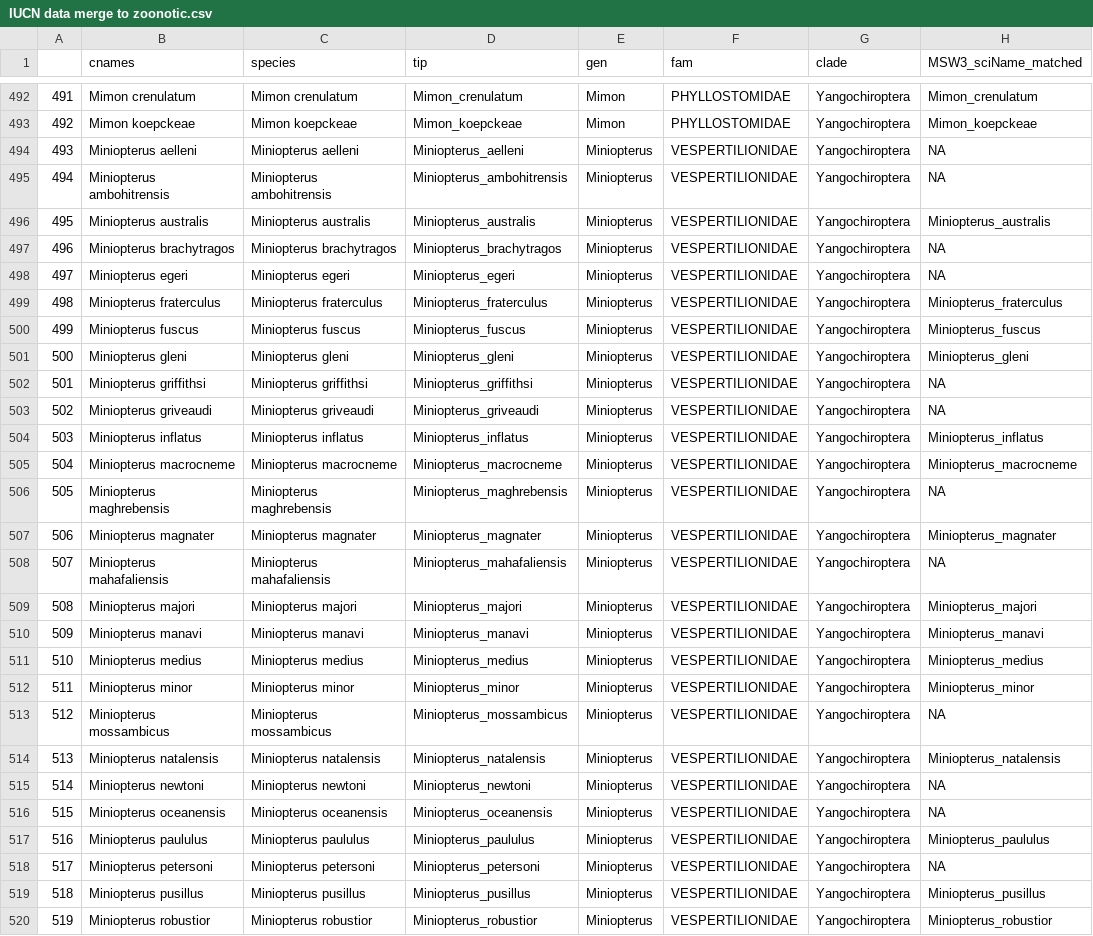
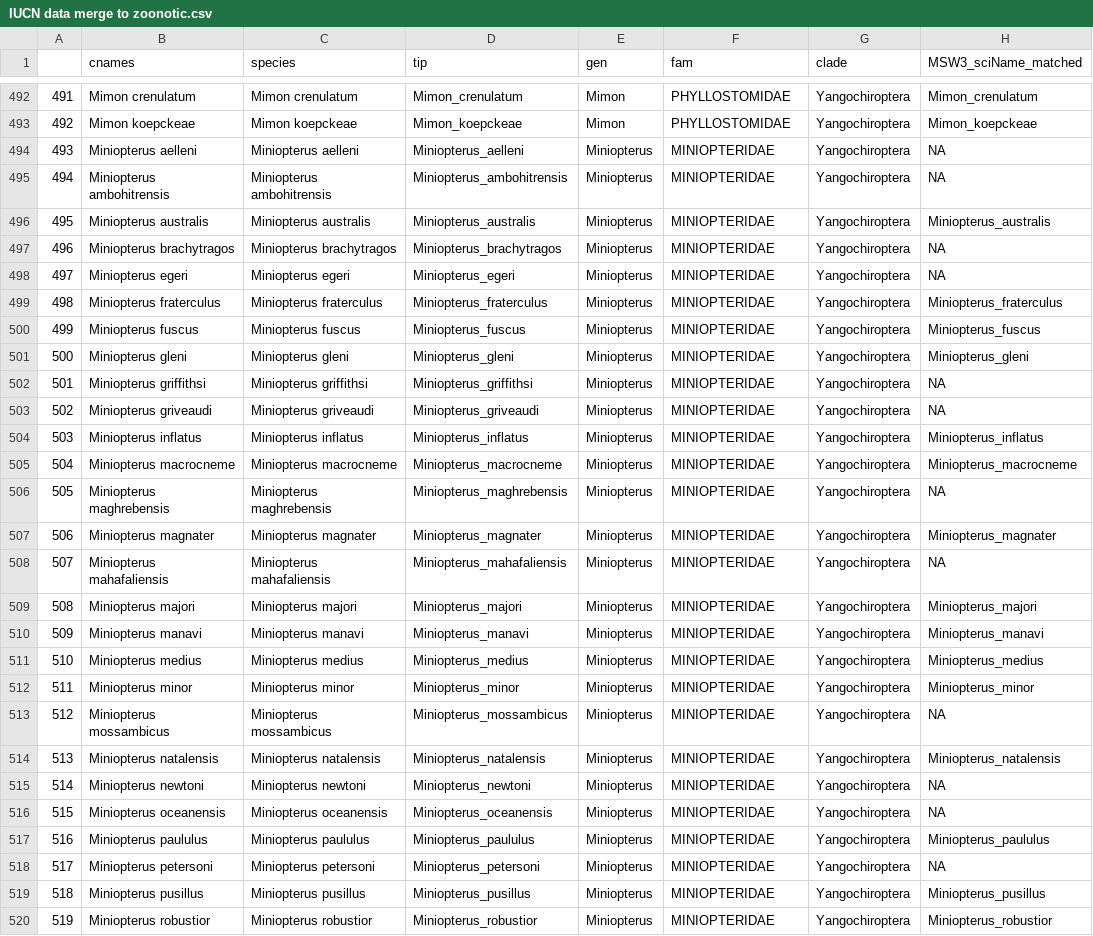
Before and after one commit to viralemergence/bathaus, a CSV file: flat files/IUCN data merge to zoonotic.csv, drawn as a sheet; only a part is shown, gaps mark what is left out; the diff covers the shown part only; the diff names each change by its address in the sheet, - before the commit and + after, or states it on an @@ line.

Commit message:
Updated IUCN data file

```diff
--- a/flat files/IUCN data merge to zoonotic.csv
+++ b/flat files/IUCN data merge to zoonotic.csv
-F494:F520 (fam): VESPERTILIONIDAE
+F494:F520 (fam): MINIOPTERIDAE
```
Also changed, not shown: 5 edited cells elsewhere in this file.
